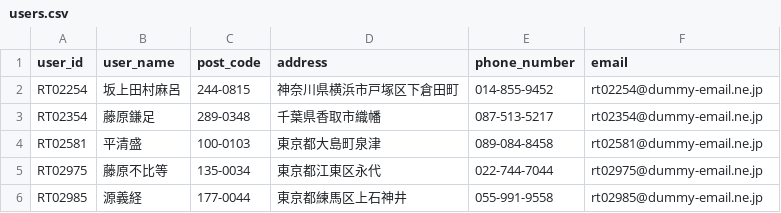
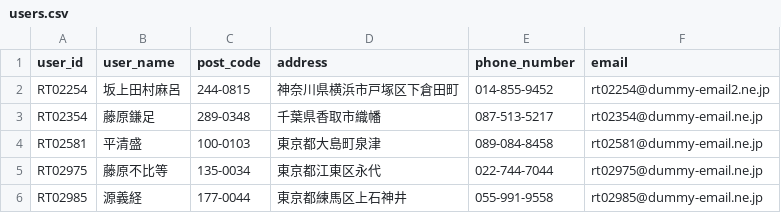
Before and after one commit to paytter/paytter-server, a CSV file: db/seed_data/users.csv, drawn as a sheet.

Commit message:
Change email

```diff
--- a/db/seed_data/users.csv
+++ b/db/seed_data/users.csv
@@ -1,3 +1,3 @@
 user_id,user_name,post_code,address,phone_number,email
-"RT02254","坂上田村麻呂","244-0815","神奈川県横浜市戸塚区下倉田町","014-855-9452","rt02254@dummy-email.ne.jp"
+"RT02254","坂上田村麻呂","244-0815","神奈川県横浜市戸塚区下倉田町","014-855-9452","rt02254@dummy-email2.ne.jp"
 "RT02354","藤原鎌足","289-0348","千葉県香取市織幡","087-513-5217","rt02354@dummy-email.ne.jp"
```
